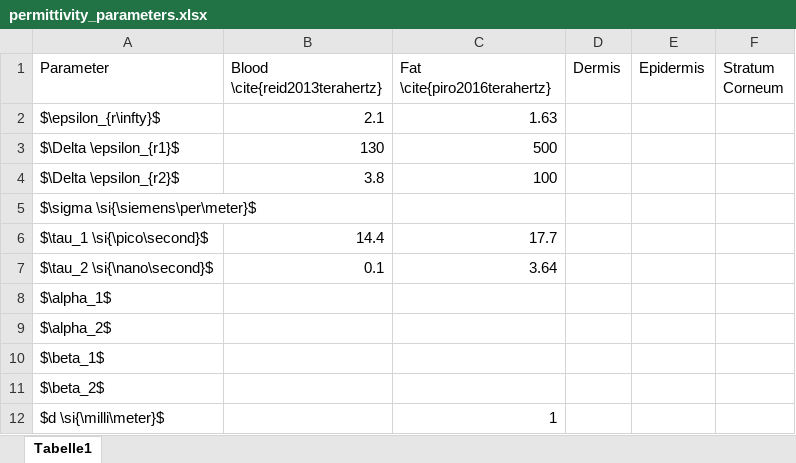
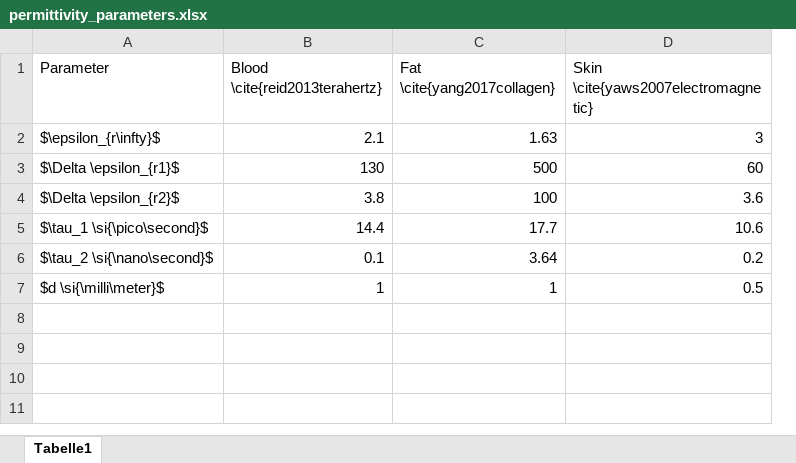
Before and after one commit to jorge-torresgomez/terahertz_inbody, an Excel workbook: permittivity_parameters.xlsx, sheet Tabelle1, drawn as a sheet; values as stored, in another font and other column widths than the file's, no borders; removed rows and columns are numbered as before the commit, all else as after; the diff names each change by its address in the sheet, - before the commit and + after, or states it on an @@ line.

Commit message:
blood, fat, skin

```diff
--- a/permittivity_parameters.xlsx (sheet Tabelle1)
+++ b/permittivity_parameters.xlsx (sheet Tabelle1)
-column D (Dermis), empty
-column E (Epidermis), empty
-column F (Stratum Corneum), empty
+column D, rows 1-7: Skin \cite{yaws2007electromagnetic} | 3 | 60 | 3.6 | 10.6 | 0.2 | 0.5
-C1: Fat \cite{piro2016terahertz}
+C1: Fat \cite{yang2017collagen}
-row 5: $\sigma \si{\siemens\per\meter}$
-row 8: $\alpha_1$
-row 9: $\alpha_2$
-row 10: $\beta_1$
-row 11: $\beta_2$
-B7 (Blood \cite{reid2013terahertz}): (empty)
+B7 (Blood \cite{reid2013terahertz}): 1
```
Also changed, not shown: 3 other files.
